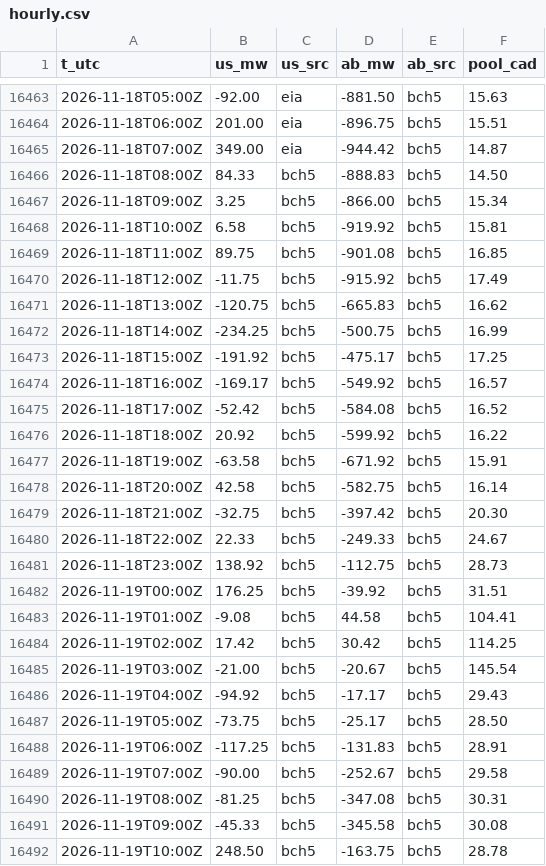
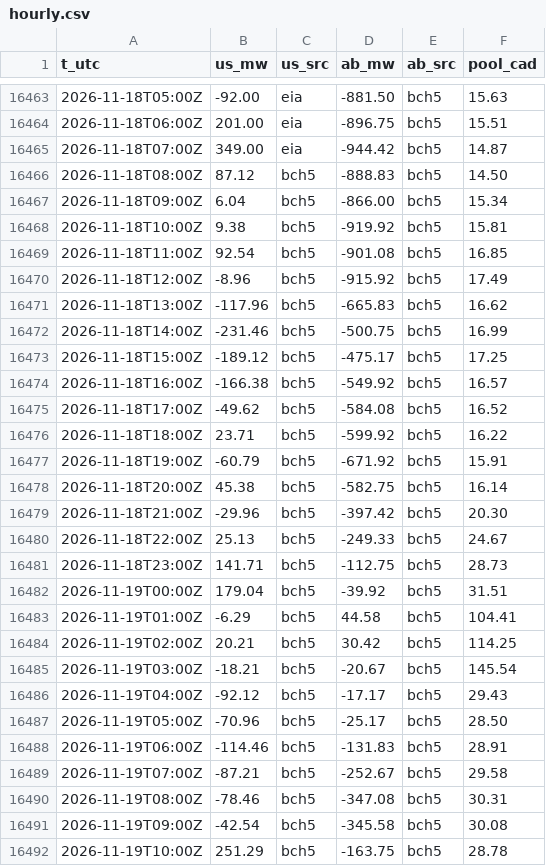
Before and after one commit to warrenboyle/bc-powerflow, a CSV file: docs/hourly.csv, drawn as a sheet; only a part is shown, gaps mark what is left out; the diff covers the shown part only.

Commit message:
data update

```diff
--- a/docs/hourly.csv
+++ b/docs/hourly.csv
@@ -16465,28 +16465,28 @@ t_utc,us_mw,us_src,ab_mw,ab_src,pool_cad
 2026-11-18T07:00Z,349.00,eia,-944.42,bch5,14.87
-2026-11-18T08:00Z,84.33,bch5,-888.83,bch5,14.50
-2026-11-18T09:00Z,3.25,bch5,-866.00,bch5,15.34
-2026-11-18T10:00Z,6.58,bch5,-919.92,bch5,15.81
-2026-11-18T11:00Z,89.75,bch5,-901.08,bch5,16.85
-2026-11-18T12:00Z,-11.75,bch5,-915.92,bch5,17.49
-2026-11-18T13:00Z,-120.75,bch5,-665.83,bch5,16.62
-2026-11-18T14:00Z,-234.25,bch5,-500.75,bch5,16.99
-2026-11-18T15:00Z,-191.92,bch5,-475.17,bch5,17.25
-2026-11-18T16:00Z,-169.17,bch5,-549.92,bch5,16.57
-2026-11-18T17:00Z,-52.42,bch5,-584.08,bch5,16.52
-2026-11-18T18:00Z,20.92,bch5,-599.92,bch5,16.22
-2026-11-18T19:00Z,-63.58,bch5,-671.92,bch5,15.91
-2026-11-18T20:00Z,42.58,bch5,-582.75,bch5,16.14
-2026-11-18T21:00Z,-32.75,bch5,-397.42,bch5,20.30
-2026-11-18T22:00Z,22.33,bch5,-249.33,bch5,24.67
-2026-11-18T23:00Z,138.92,bch5,-112.75,bch5,28.73
-2026-11-19T00:00Z,176.25,bch5,-39.92,bch5,31.51
-2026-11-19T01:00Z,-9.08,bch5,44.58,bch5,104.41
-2026-11-19T02:00Z,17.42,bch5,30.42,bch5,114.25
-2026-11-19T03:00Z,-21.00,bch5,-20.67,bch5,145.54
-2026-11-19T04:00Z,-94.92,bch5,-17.17,bch5,29.43
-2026-11-19T05:00Z,-73.75,bch5,-25.17,bch5,28.50
-2026-11-19T06:00Z,-117.25,bch5,-131.83,bch5,28.91
-2026-11-19T07:00Z,-90.00,bch5,-252.67,bch5,29.58
-2026-11-19T08:00Z,-81.25,bch5,-347.08,bch5,30.31
-2026-11-19T09:00Z,-45.33,bch5,-345.58,bch5,30.08
-2026-11-19T10:00Z,248.50,bch5,-163.75,bch5,28.78
+2026-11-18T08:00Z,87.12,bch5,-888.83,bch5,14.50
+2026-11-18T09:00Z,6.04,bch5,-866.00,bch5,15.34
+2026-11-18T10:00Z,9.38,bch5,-919.92,bch5,15.81
+2026-11-18T11:00Z,92.54,bch5,-901.08,bch5,16.85
+2026-11-18T12:00Z,-8.96,bch5,-915.92,bch5,17.49
+2026-11-18T13:00Z,-117.96,bch5,-665.83,bch5,16.62
+2026-11-18T14:00Z,-231.46,bch5,-500.75,bch5,16.99
+2026-11-18T15:00Z,-189.12,bch5,-475.17,bch5,17.25
+2026-11-18T16:00Z,-166.38,bch5,-549.92,bch5,16.57
+2026-11-18T17:00Z,-49.62,bch5,-584.08,bch5,16.52
+2026-11-18T18:00Z,23.71,bch5,-599.92,bch5,16.22
+2026-11-18T19:00Z,-60.79,bch5,-671.92,bch5,15.91
+2026-11-18T20:00Z,45.38,bch5,-582.75,bch5,16.14
+2026-11-18T21:00Z,-29.96,bch5,-397.42,bch5,20.30
+2026-11-18T22:00Z,25.13,bch5,-249.33,bch5,24.67
+2026-11-18T23:00Z,141.71,bch5,-112.75,bch5,28.73
+2026-11-19T00:00Z,179.04,bch5,-39.92,bch5,31.51
+2026-11-19T01:00Z,-6.29,bch5,44.58,bch5,104.41
+2026-11-19T02:00Z,20.21,bch5,30.42,bch5,114.25
+2026-11-19T03:00Z,-18.21,bch5,-20.67,bch5,145.54
+2026-11-19T04:00Z,-92.12,bch5,-17.17,bch5,29.43
+2026-11-19T05:00Z,-70.96,bch5,-25.17,bch5,28.50
+2026-11-19T06:00Z,-114.46,bch5,-131.83,bch5,28.91
+2026-11-19T07:00Z,-87.21,bch5,-252.67,bch5,29.58
+2026-11-19T08:00Z,-78.46,bch5,-347.08,bch5,30.31
+2026-11-19T09:00Z,-42.54,bch5,-345.58,bch5,30.08
+2026-11-19T10:00Z,251.29,bch5,-163.75,bch5,28.78
```
Also changed, not shown: 2 added rows and 24 edited cells elsewhere in this file, docs/source_compare.csv, 2 other files.
